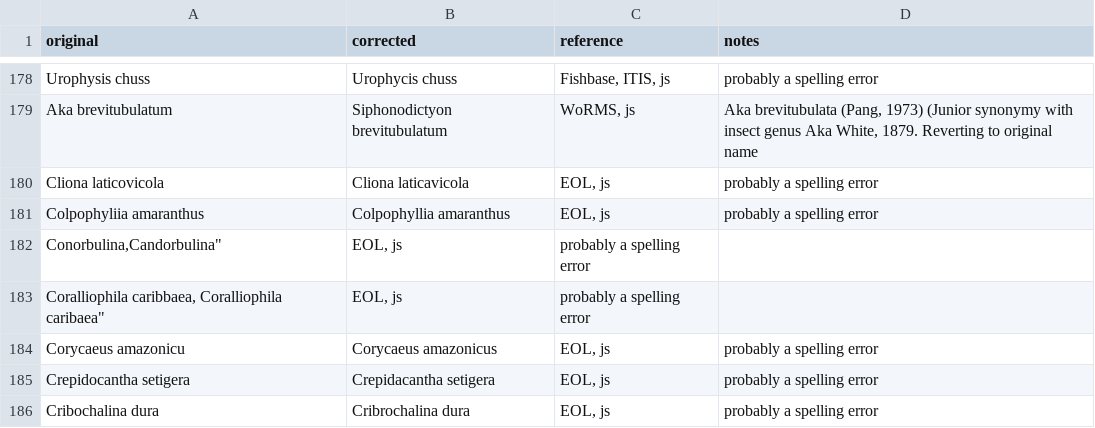
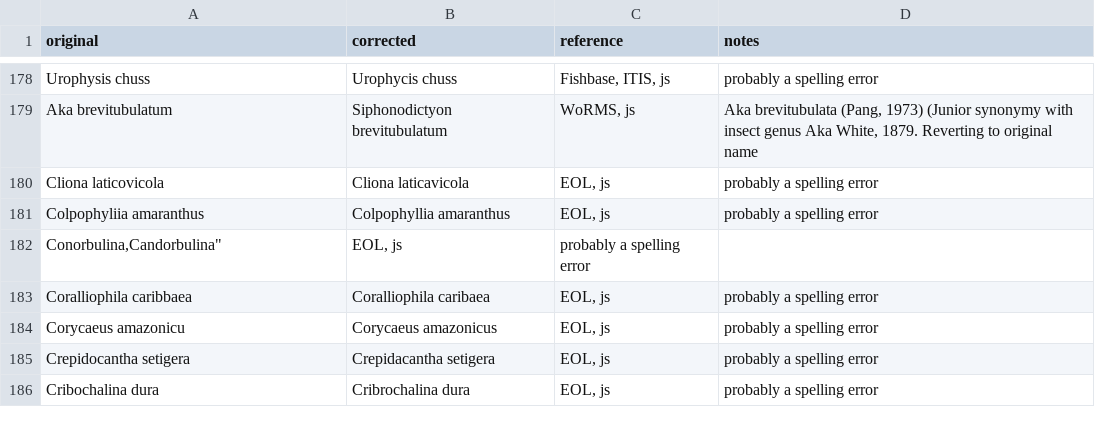
Before and after one commit to globalbioticinteractions/globalbioticinteractions, a CSV file: eol-globi-data-tool/src/main/resources/org/eol/globi/data/taxon/taxonNameCorrections.csv, drawn as a sheet; only a part is shown, gaps mark what is left out.

Commit message:
fix typo

```diff
--- a/eol-globi-data-tool/src/main/resources/org/eol/globi/data/taxon/taxonNameCorrections.csv
+++ b/eol-globi-data-tool/src/main/resources/org/eol/globi/data/taxon/taxonNameCorrections.csv
@@ -182,3 +182,3 @@
 "Conorbulina,"Candorbulina","EOL, js", "probably a spelling error"
-"Coralliophila caribbaea, "Coralliophila caribaea","EOL, js", "probably a spelling error"
+"Coralliophila caribbaea", "Coralliophila caribaea","EOL, js", "probably a spelling error"
 "Corycaeus amazonicu","Corycaeus amazonicus","EOL, js", "probably a spelling error"
```
